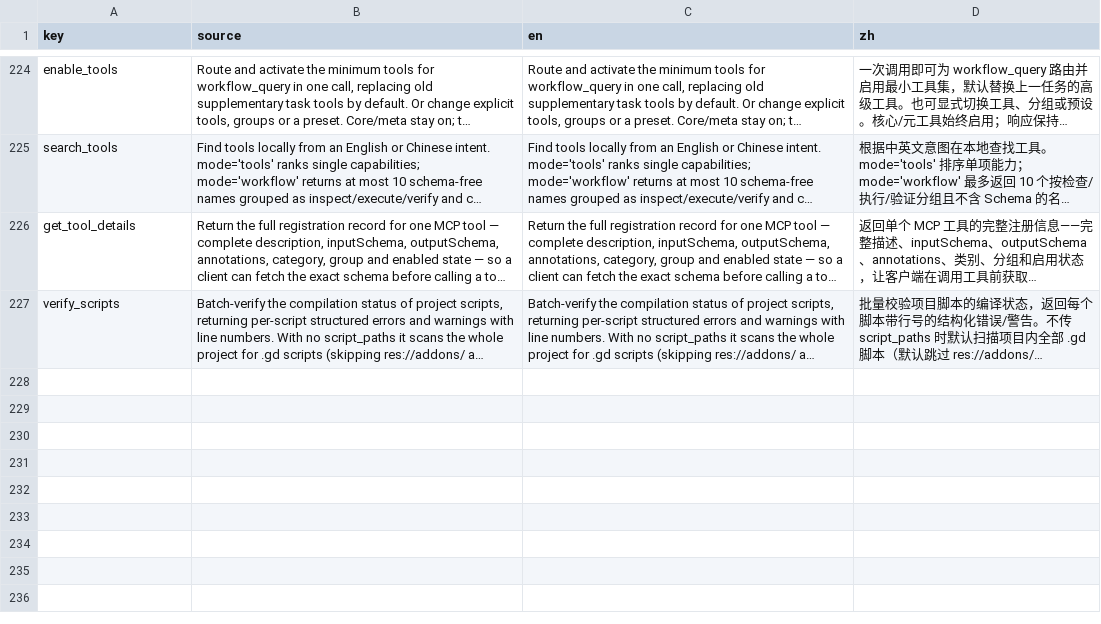
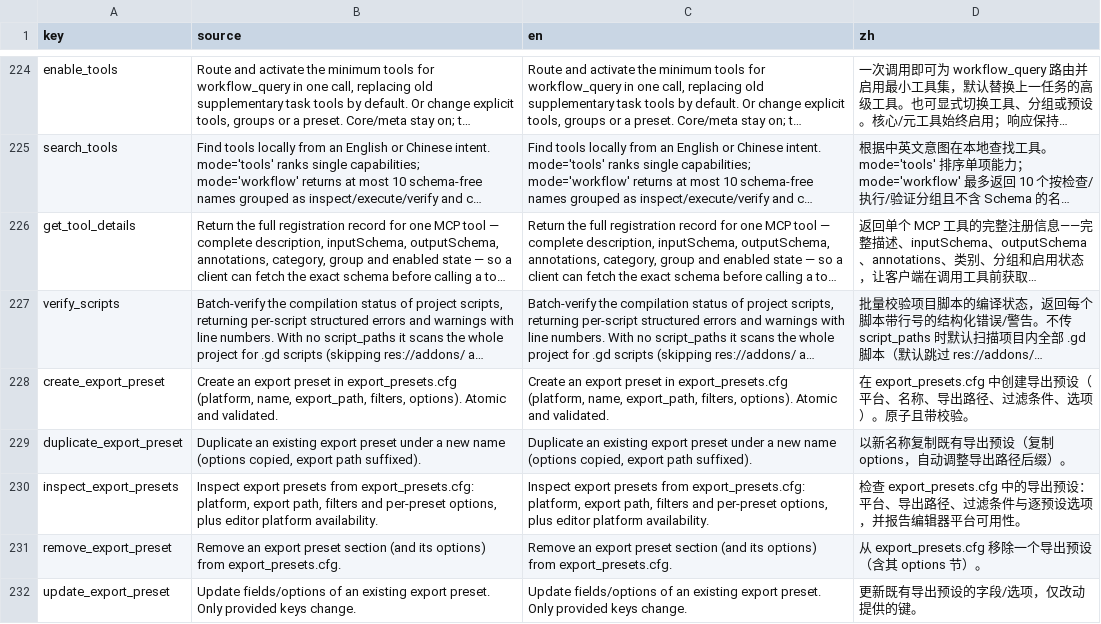
Before and after one commit to xianyu0514/GodotMcp-XY, a CSV file: addons/godot_mcp/translations/tool_descriptions.csv, drawn as a sheet; only a part is shown, gaps mark what is left out; long unchanged cells end in …; the diff names each change by its address in the sheet, - before the commit and + after, or states it on an @@ line.

Commit message:
feat(export): atomic export-preset CRUD + honest run semantics + receipt evidence
Catalog 226 -> 231 = 28 core + 197 advanced + 6 meta:

- Export preset CRUD integrated from the preserved WIP work:
  inspect/create/update/duplicate/remove_export_preset operate on
  export_presets.cfg with validation and read-back verification. Closes
  the last capability gap in the goal->export chain (templates download
  -> create preset -> validate -> run_export -> smoke test) without
  execute_editor_script fallbacks. Full integration: manifest, plugin
  module registry, translations (json+csv), classifier/lint/router test
  module lists, doc counts, round-trip unit tests.
- run_project: re-check the debugger session over a grace window after
  launch and report started_but_exited (with error-evidence guidance)
  instead of a false-positive success when the game dies to a parse
  error right after starting.
- Workflow receipts keep quantitative gate evidence (perf fps/p1_fps/
  p95_frame_time_ms, visual diff counts, test pass totals) so replans
  can see which metric failed, not just a bare completed.
- Fixed real schema bug: connect_signal flags description had PERSIST
  and ONE_SHOT values swapped (Godot 4: 1=DEFERRED 2=PERSIST
  4=ONE_SHOT 8=REFERENCE_COUNTED).

Full suite: 1757 tests, 0 failing.

```diff
--- a/addons/godot_mcp/translations/tool_descriptions.csv
+++ b/addons/godot_mcp/translations/tool_descriptions.csv
+row 228: create_export_preset | Create an export preset in export_presets.cfg (platform, name, export_path, filters, options). Atomic and validated. | Create an export preset in export_presets.cfg (platform, name, export_path, filters, options). Atomic and validated. | 在 export_presets.cfg 中创建导出预设（平台、名称、导出路径、过滤条件、选项）。原子且带校验。
+row 229: duplicate_export_preset | Duplicate an existing export preset under a new name (options copied, export path suffixed). | Duplicate an existing export preset under a new name (options copied, export path suffixed). | 以新名称复制既有导出预设（复制 options，自动调整导出路径后缀）。
+row 230: inspect_export_presets | Inspect export presets from export_presets.cfg: platform, export path, filters and per-preset options, plus editor platform availability. | Inspect export presets from export_presets.cfg: platform, export path, filters and per-preset options, plus editor platform availability. | 检查 export_presets.cfg 中的导出预设：平台、导出路径、过滤条件与逐预设选项，并报告编辑器平台可用性。
+row 231: remove_export_preset | Remove an export preset section (and its options) from export_presets.cfg. | Remove an export preset section (and its options) from export_presets.cfg. | 从 export_presets.cfg 移除一个导出预设（含其 options 节）。
+row 232: update_export_preset | Update fields/options of an existing export preset. Only provided keys change. | Update fields/options of an existing export preset. Only provided keys change. | 更新既有导出预设的字段/选项，仅改动提供的键。
```
Also changed, not shown: 21 other files.
